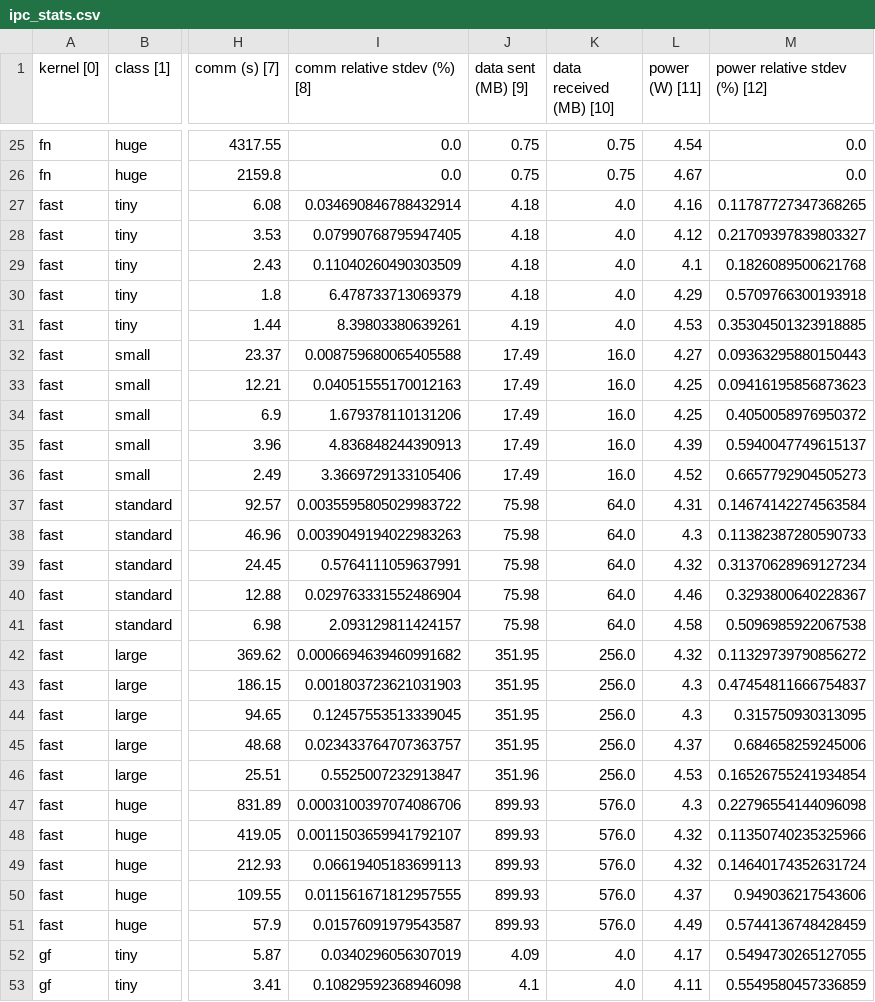
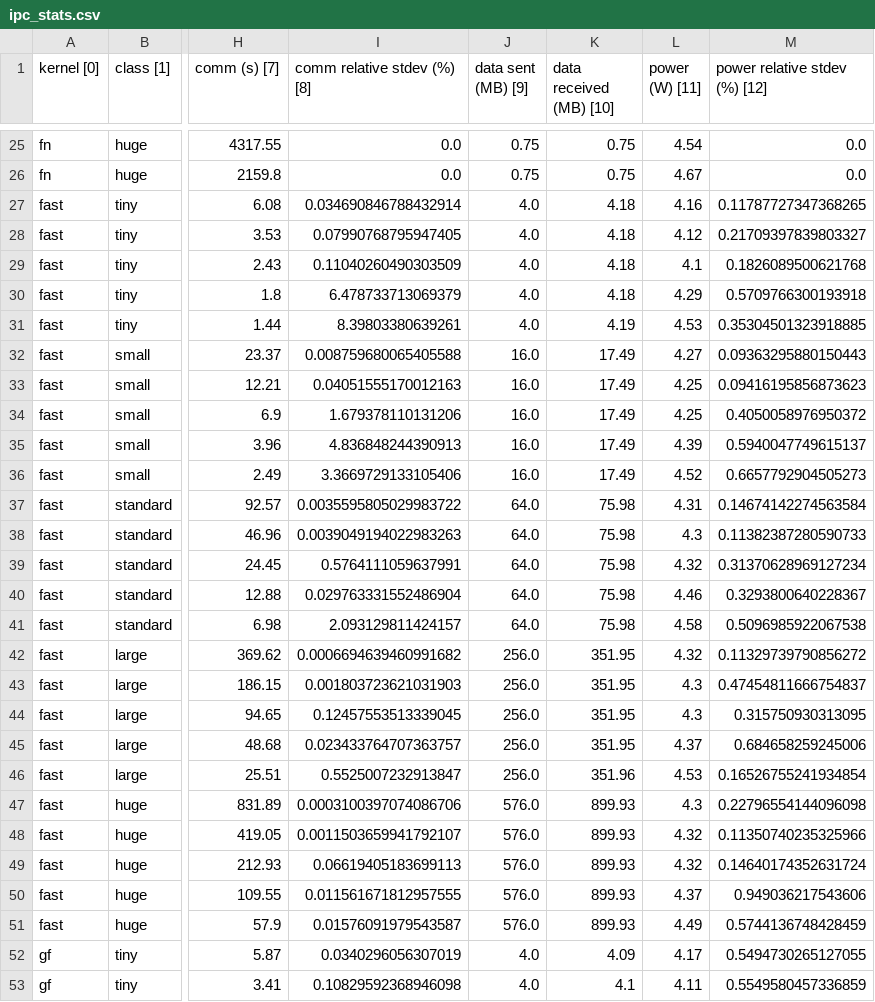
Before and after one commit to DavidGrunheidt/TCC-2020, a CSV file: results/ipc_stats.csv, drawn as a sheet; only a part is shown, gaps mark what is left out; the diff covers the shown part only; the diff names each change by its address in the sheet, - before the commit and + after, or states it on an @@ line.

```diff
--- a/results/ipc_stats.csv
+++ b/results/ipc_stats.csv
-J27:J30 (data sent (MB) [9]): 4.18
+J27:J30 (data sent (MB) [9]): 4.0
-K27:K30 (data received (MB) [10]): 4.0
+K27:K30 (data received (MB) [10]): 4.18
-J31 (data sent (MB) [9]): 4.19
+J31 (data sent (MB) [9]): 4.0
-K31 (data received (MB) [10]): 4.0
+K31 (data received (MB) [10]): 4.19
-J32:J36 (data sent (MB) [9]): 17.49
+J32:J36 (data sent (MB) [9]): 16.0
-K32:K36 (data received (MB) [10]): 16.0
+K32:K36 (data received (MB) [10]): 17.49
-J37:J41 (data sent (MB) [9]): 75.98
+J37:J41 (data sent (MB) [9]): 64.0
-K37:K41 (data received (MB) [10]): 64.0
+K37:K41 (data received (MB) [10]): 75.98
-J42:J45 (data sent (MB) [9]): 351.95
+J42:J45 (data sent (MB) [9]): 256.0
-K42:K45 (data received (MB) [10]): 256.0
+K42:K45 (data received (MB) [10]): 351.95
-J46 (data sent (MB) [9]): 351.96
+J46 (data sent (MB) [9]): 256.0
-K46 (data received (MB) [10]): 256.0
+K46 (data received (MB) [10]): 351.96
-J47:J51 (data sent (MB) [9]): 899.93
+J47:J51 (data sent (MB) [9]): 576.0
-K47:K51 (data received (MB) [10]): 576.0
+K47:K51 (data received (MB) [10]): 899.93
-J52 (data sent (MB) [9]): 4.09
+J52 (data sent (MB) [9]): 4.0
-K52 (data received (MB) [10]): 4.0
+K52 (data received (MB) [10]): 4.09
-J53 (data sent (MB) [9]): 4.1
+J53 (data sent (MB) [9]): 4.0
-K53 (data received (MB) [10]): 4.0
+K53 (data received (MB) [10]): 4.1
```
Also changed, not shown: 140 edited cells elsewhere in this file, results/async_stats.csv, 24 other files.
